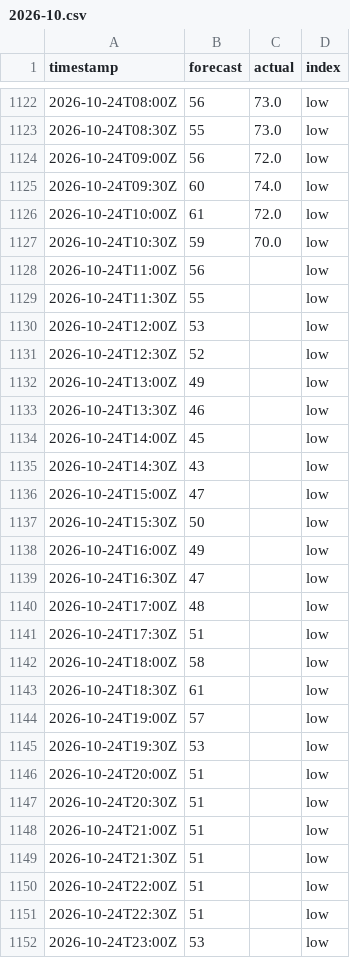
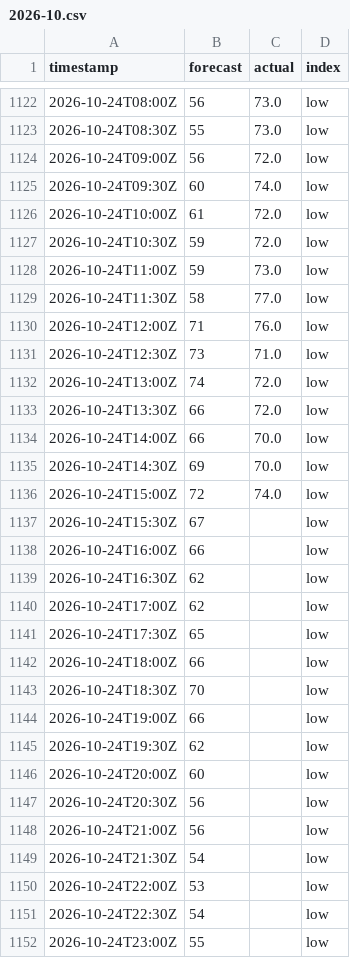
Before and after one commit to sweetluvz/Collectdata, a CSV file: data/energy/gb/carbon_intensity/2026-10.csv, drawn as a sheet; only a part is shown, gaps mark what is left out; the diff covers the shown part only.

```diff
--- a/data/energy/gb/carbon_intensity/2026-10.csv
+++ b/data/energy/gb/carbon_intensity/2026-10.csv
@@ -1126,27 +1126,27 @@ timestamp,forecast,actual,index
 2026-10-24T10:00Z,61,72.0,low
-2026-10-24T10:30Z,59,70.0,low
-2026-10-24T11:00Z,56,,low
-2026-10-24T11:30Z,55,,low
-2026-10-24T12:00Z,53,,low
-2026-10-24T12:30Z,52,,low
-2026-10-24T13:00Z,49,,low
-2026-10-24T13:30Z,46,,low
-2026-10-24T14:00Z,45,,low
-2026-10-24T14:30Z,43,,low
-2026-10-24T15:00Z,47,,low
-2026-10-24T15:30Z,50,,low
-2026-10-24T16:00Z,49,,low
-2026-10-24T16:30Z,47,,low
-2026-10-24T17:00Z,48,,low
-2026-10-24T17:30Z,51,,low
-2026-10-24T18:00Z,58,,low
-2026-10-24T18:30Z,61,,low
-2026-10-24T19:00Z,57,,low
-2026-10-24T19:30Z,53,,low
-2026-10-24T20:00Z,51,,low
-2026-10-24T20:30Z,51,,low
-2026-10-24T21:00Z,51,,low
-2026-10-24T21:30Z,51,,low
-2026-10-24T22:00Z,51,,low
-2026-10-24T22:30Z,51,,low
-2026-10-24T23:00Z,53,,low
+2026-10-24T10:30Z,59,72.0,low
+2026-10-24T11:00Z,59,73.0,low
+2026-10-24T11:30Z,58,77.0,low
+2026-10-24T12:00Z,71,76.0,low
+2026-10-24T12:30Z,73,71.0,low
+2026-10-24T13:00Z,74,72.0,low
+2026-10-24T13:30Z,66,72.0,low
+2026-10-24T14:00Z,66,70.0,low
+2026-10-24T14:30Z,69,70.0,low
+2026-10-24T15:00Z,72,74.0,low
+2026-10-24T15:30Z,67,,low
+2026-10-24T16:00Z,66,,low
+2026-10-24T16:30Z,62,,low
+2026-10-24T17:00Z,62,,low
+2026-10-24T17:30Z,65,,low
+2026-10-24T18:00Z,66,,low
+2026-10-24T18:30Z,70,,low
+2026-10-24T19:00Z,66,,low
+2026-10-24T19:30Z,62,,low
+2026-10-24T20:00Z,60,,low
+2026-10-24T20:30Z,56,,low
+2026-10-24T21:00Z,56,,low
+2026-10-24T21:30Z,54,,low
+2026-10-24T22:00Z,53,,low
+2026-10-24T22:30Z,54,,low
+2026-10-24T23:00Z,55,,low
```
Also changed, not shown: 5 edited cells elsewhere in this file, data/energy/gb/demand/2026-10.csv, data/energy/gb/generation/2026-10.csv, 2 other files.
